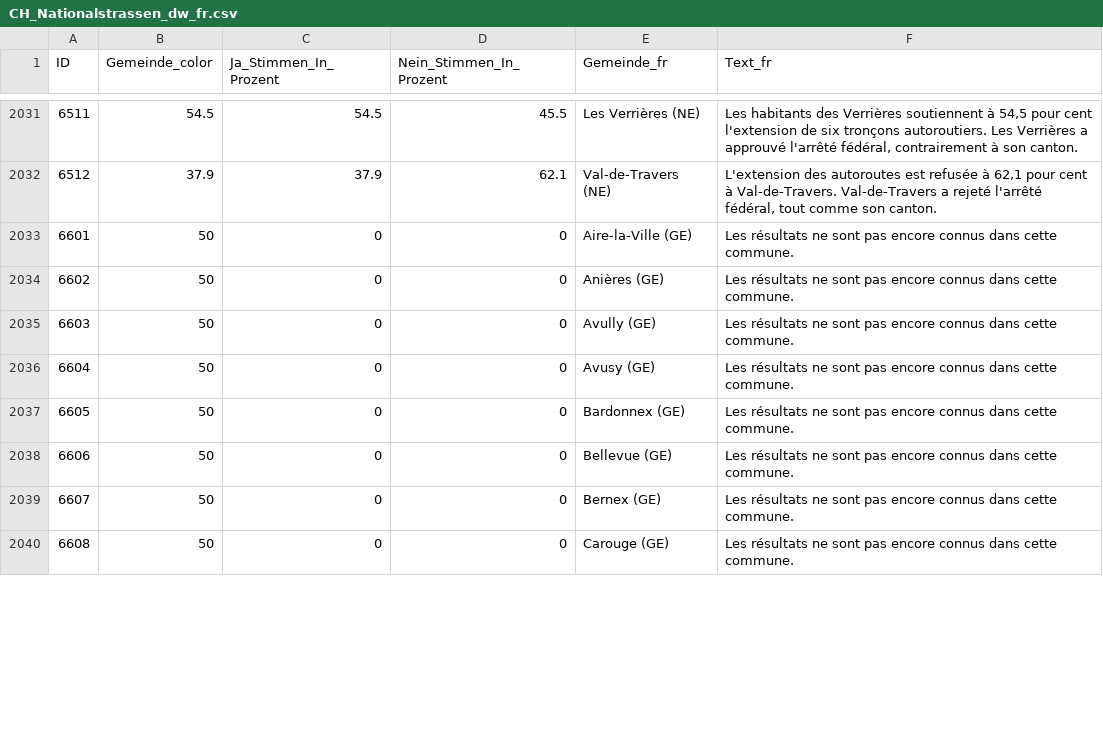
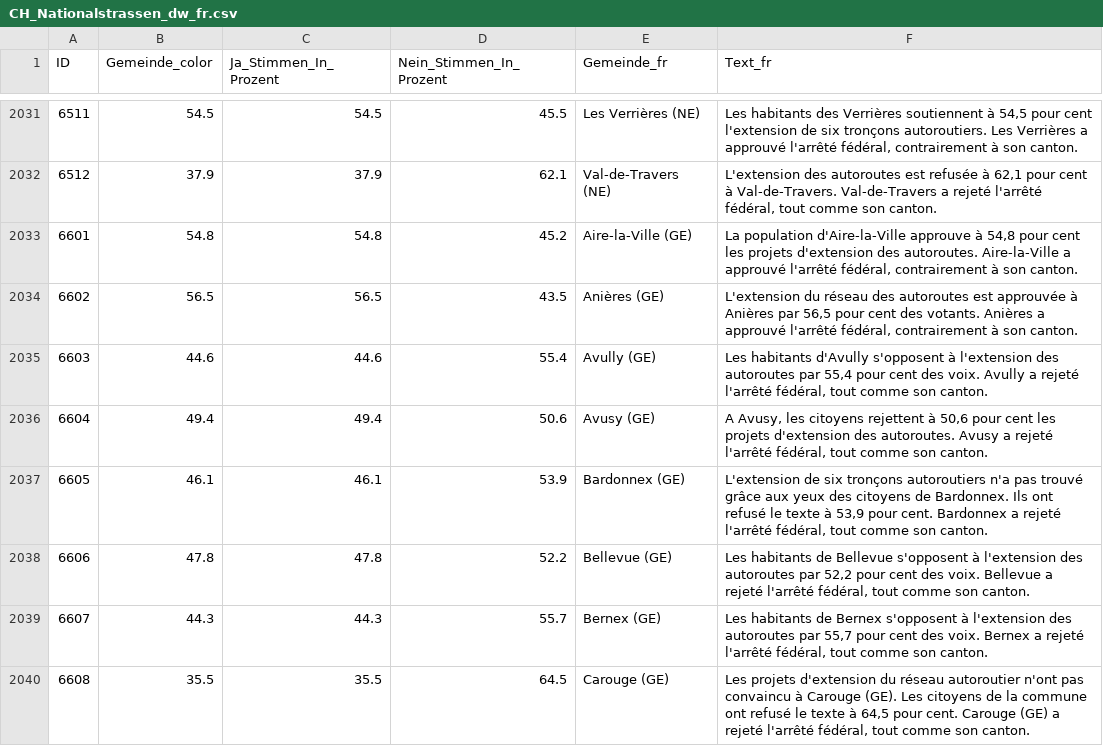
Before and after one commit to awp-finanznachrichten/lena_november2024, a CSV file: Output_Switzerland/CH_Nationalstrassen_dw_fr.csv, drawn as a sheet; only a part is shown, gaps mark what is left out; the diff covers the shown part only.

```diff
--- a/Output_Switzerland/CH_Nationalstrassen_dw_fr.csv
+++ b/Output_Switzerland/CH_Nationalstrassen_dw_fr.csv
@@ -2032,9 +2032,9 @@
 6512,37.9,37.9,62.1,"Val-de-Travers (NE)","L'extension des autoroutes est refusée à 62,1 pour cent à Val-de-Travers. Val-de-Travers a rejeté l'arrêté fédéral, tout comme son canton."
-6601,50,0,0,"Aire-la-Ville (GE)","Les résultats ne sont pas encore connus dans cette commune."
-6602,50,0,0,"Anières (GE)","Les résultats ne sont pas encore connus dans cette commune."
-6603,50,0,0,"Avully (GE)","Les résultats ne sont pas encore connus dans cette commune."
-6604,50,0,0,"Avusy (GE)","Les résultats ne sont pas encore connus dans cette commune."
-6605,50,0,0,"Bardonnex (GE)","Les résultats ne sont pas encore connus dans cette commune."
-6606,50,0,0,"Bellevue (GE)","Les résultats ne sont pas encore connus dans cette commune."
-6607,50,0,0,"Bernex (GE)","Les résultats ne sont pas encore connus dans cette commune."
-6608,50,0,0,"Carouge (GE)","Les résultats ne sont pas encore connus dans cette commune."
+6601,54.8,54.8,45.2,"Aire-la-Ville (GE)","La population d'Aire-la-Ville approuve à 54,8 pour cent les projets d'extension des autoroutes. Aire-la-Ville a approuvé l'arrêté fédéral, contrairement à son canton."
+6602,56.5,56.5,43.5,"Anières (GE)","L'extension du réseau des autoroutes est approuvée à Anières par 56,5 pour cent des votants. Anières a approuvé l'arrêté fédéral, contrairement à son canton."
+6603,44.6,44.6,55.4,"Avully (GE)","Les habitants d'Avully s'opposent à l'extension des autoroutes par 55,4 pour cent des voix. Avully a rejeté l'arrêté fédéral, tout comme son canton."
+6604,49.4,49.4,50.6,"Avusy (GE)","A Avusy, les citoyens rejettent à 50,6 pour cent les projets d'extension des autoroutes. Avusy a rejeté l'arrêté fédéral, tout comme son canton."
+6605,46.1,46.1,53.9,"Bardonnex (GE)","L'extension de six tronçons autoroutiers n'a pas trouvé grâce aux yeux des citoyens de Bardonnex. Ils ont refusé le texte à 53,9 pour cent. Bardonnex a rejeté l'arrêté fédéral, tout comme son canton."
+6606,47.8,47.8,52.2,"Bellevue (GE)","Les habitants de Bellevue s'opposent à l'extension des autoroutes par 52,2 pour cent des voix. Bellevue a rejeté l'arrêté fédéral, tout comme son canton."
+6607,44.3,44.3,55.7,"Bernex (GE)","Les habitants de Bernex s'opposent à l'extension des autoroutes par 55,7 pour cent des voix. Bernex a rejeté l'arrêté fédéral, tout comme son canton."
+6608,35.5,35.5,64.5,"Carouge (GE)","Les projets d'extension du réseau autoroutier n'ont pas convaincu à Carouge (GE). Les citoyens de la commune ont refusé le texte à 64,5 pour cent. Carouge (GE) a rejeté l'arrêté fédéral, tout comme son canton."
```
Also changed, not shown: 148 edited cells elsewhere in this file, Output_Cantons/GE_CH_Nationalstrassen_dw_fr.csv, Output_Switzerland/CH_Gesundheitsleistungen_all_data.csv, 26 other files.
